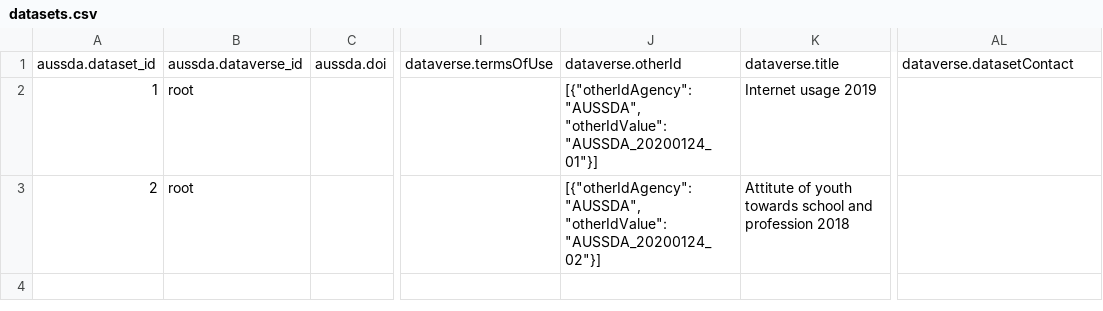
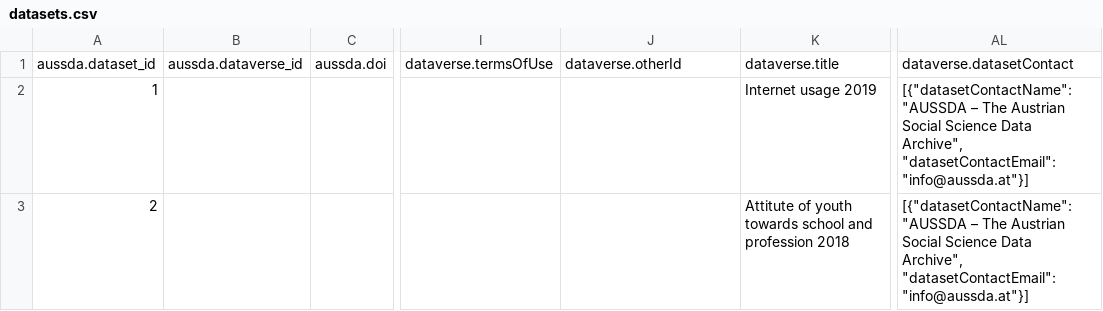
Before and after one commit to AUSSDA/pyDataverse_demo_tromso, a CSV file: datasets.csv, drawn as a sheet; only a part is shown, gaps mark what is left out; the diff names each change by its address in the sheet, - before the commit and + after, or states it on an @@ line.

Commit message:
update datasets.csv; update jupyter notebook

```diff
--- a/datasets.csv
+++ b/datasets.csv
-B2:B3: root
+B2:B3: (empty)
-J2: [{"otherIdAgency": "AUSSDA", "otherIdValue": "AUSSDA_20200124_01"}]
+J2: (empty)
-AL2:AL3: (empty)
+AL2:AL3: [{"datasetContactName": "AUSSDA – The Austrian Social Science Data Archive", "datasetContactEmail": "info@aussda.at"}]
-J3: [{"otherIdAgency": "AUSSDA", "otherIdValue": "AUSSDA_20200124_02"}]
+J3: (empty)
```
Also changed, not shown: 1 other file.
